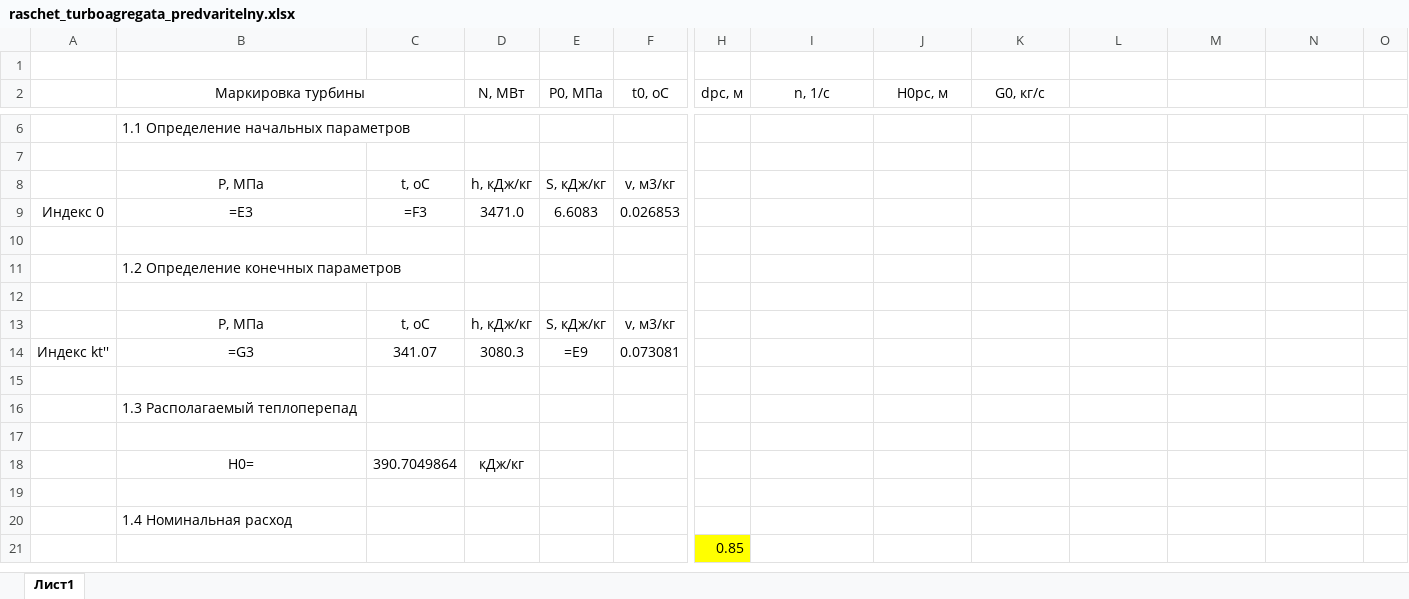
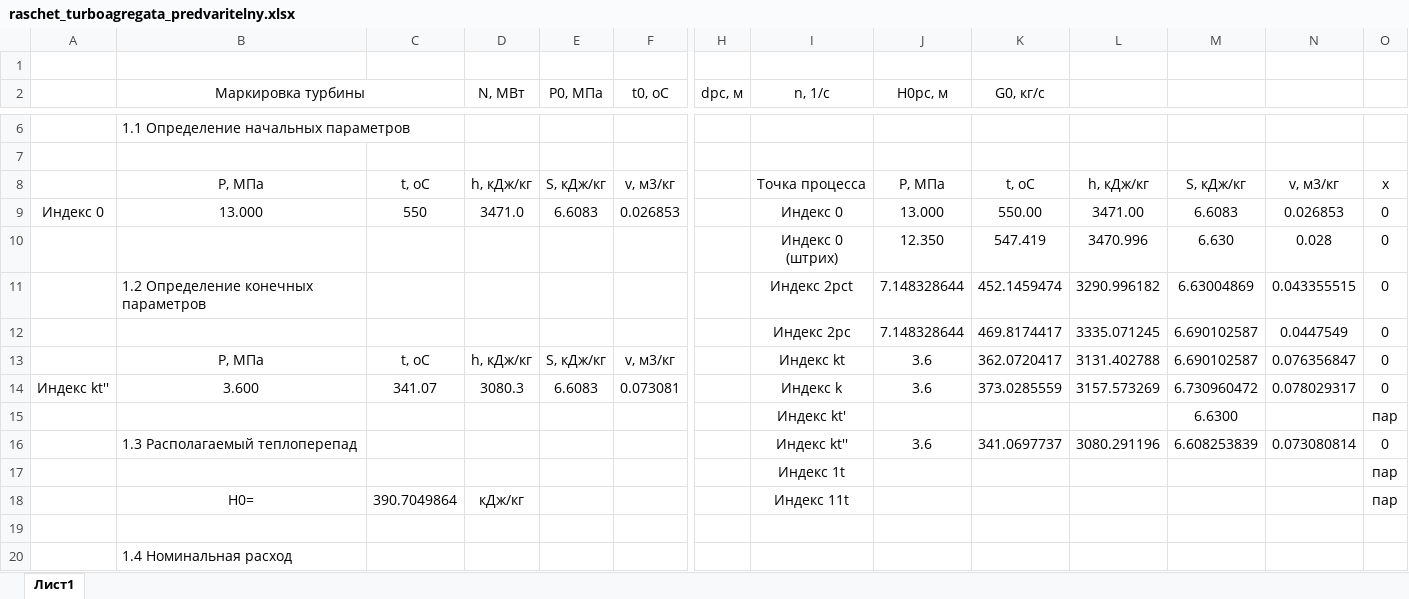
Before and after one commit to Degfer/CalculationHPC-turbine, an Excel workbook: DB/raschet_turboagregata_predvaritelny.xlsx, sheet Лист1, drawn as a sheet; only a part is shown, gaps mark what is left out; the shorter side is filled out with more unchanged rows; values as stored, in another font and other column widths than the file's, no borders; formulas without a stored value are shown as written; removed rows and columns are numbered as before the commit, all else as after; rows hold the shown columns only; the diff covers the shown part only; the diff names each change by its address in the sheet, - before the commit and + after, or states it on an @@ line.

Commit message:
edit DB

```diff
--- a/DB/raschet_turboagregata_predvaritelny.xlsx (sheet Лист1)
+++ b/DB/raschet_turboagregata_predvaritelny.xlsx (sheet Лист1)
-row 8:  | Р, МПа | t, oC | h, кДж/кг | S, кДж/кг | v, м3/кг
+row 8:  | Р, МПа | t, oC | h, кДж/кг | S, кДж/кг | v, м3/кг |  | Точка процесса | Р, МПа | t, oC | h, кДж/кг | S, кДж/кг | v, м3/кг | x
-B9 (Маркировка турбины): =E3
+B9 (Маркировка турбины): 13.000
-C9: =F3
+C9: 550
-I9 (n, 1/c): (empty)
+I9 (n, 1/c): Индекс 0
-J9 (H0рс, м): (empty)
+J9 (H0рс, м): 13.000
-K9 (G0, кг/c): (empty)
+K9 (G0, кг/c): 550.00
-L9: (empty)
+L9: 3471.00
-M9: (empty)
+M9: 6.6083
-N9: (empty)
+N9: 0.026853
-O9: (empty)
+O9: 0
-row 10: (empty)
+row 10:  |  |  |  |  |  |  | Индекс 0 (штрих) | 12.350 | 547.419 | 3470.996 | 6.630 | 0.028 | 0
-row 11:  | 1.2 Определение конечных параметров
-row 11: (empty)
+row 11:  | 1.2 Определение конечных параметров |  |  |  |  |  | Индекс 2рсt | 7.148328644 | 452.1459474 | 3290.996182 | 6.63004869 | 0.043355515 | 0
-row 13:  | Р, МПа | t, oC | h, кДж/кг | S, кДж/кг | v, м3/кг
+row 12:  |  |  |  |  |  |  | Индекс 2рс | 7.148328644 | 469.8174417 | 3335.071245 | 6.690102587 | 0.0447549 | 0
+row 13:  | Р, МПа | t, oC | h, кДж/кг | S, кДж/кг | v, м3/кг |  | Индекс kt | 3.6 | 362.0720417 | 3131.402788 | 6.690102587 | 0.076356847 | 0
-B14 (Маркировка турбины): =G3
+B14 (Маркировка турбины): 3.600
-E14 (Р0, МПа): =E9
+E14 (Р0, МПа): 6.6083
-I14 (n, 1/c): (empty)
+I14 (n, 1/c): Индекс k
-J14 (H0рс, м): (empty)
+J14 (H0рс, м): 3.6
-K14 (G0, кг/c): (empty)
+K14 (G0, кг/c): 373.0285559
-L14: (empty)
+L14: 3157.573269
-M14: (empty)
+M14: 6.730960472
-N14: (empty)
+N14: 0.078029317
-O14: (empty)
+O14: 0
-row 15: (empty)
+row 15:  |  |  |  |  |  |  | Индекс kt' |  |  |  | 6.6300 |  | пар
-row 16:  | 1.3 Располагаемый теплоперепад
-row 16: (empty)
+row 16:  | 1.3 Располагаемый теплоперепад |  |  |  |  |  | Индекс kt'' | 3.6 | 341.0697737 | 3080.291196 | 6.608253839 | 0.073080814 | 0
+row 17:  |  |  |  |  |  |  | Индекс 1t |  |  |  |  |  | пар
-I18 (n, 1/c): (empty)
+I18 (n, 1/c): Индекс 11t
-O18: (empty)
+O18: пар
```
Also changed, not shown: 19 added rows, 1 edited cell and cell formats elsewhere in this sheet.
